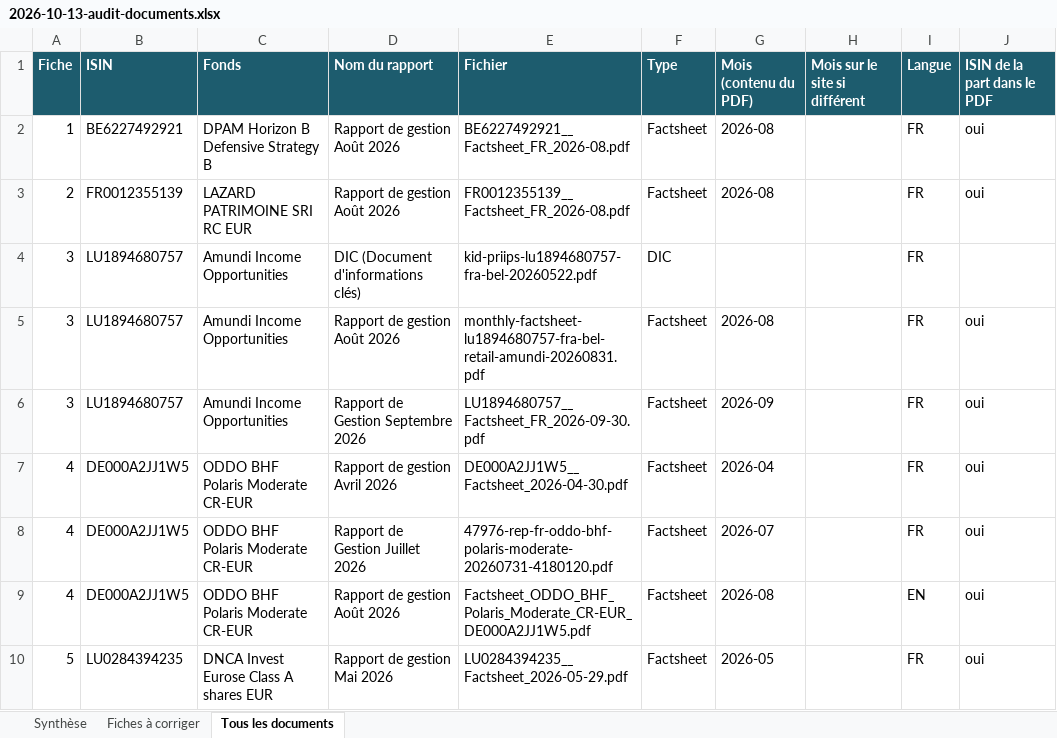
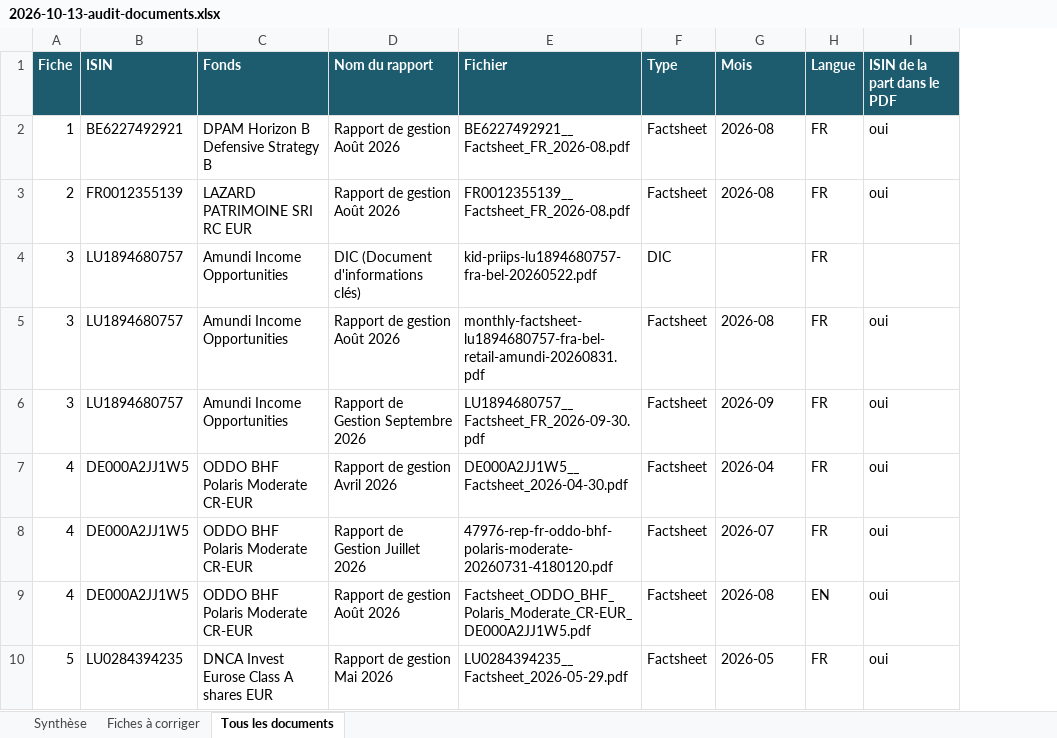
Before and after one commit to npo-cell/Invest-Law, an Excel workbook: docs/2026-10-13-audit-documents.xlsx, sheet Tous les documents, drawn as a sheet; only a part is shown; values as stored, in another font and other column widths than the file's, no borders; the diff covers the shown part only; the diff names each change by its address in the sheet, - before the commit and + after, or states it on an @@ line.

```diff
--- a/docs/2026-10-13-audit-documents.xlsx (sheet Tous les documents)
+++ b/docs/2026-10-13-audit-documents.xlsx (sheet Tous les documents)
-column H (Mois sur le site si différent), empty
-G1: Mois (contenu du PDF)
+G1: Mois
```
Also changed, not shown: 22 edited cells elsewhere in this sheet, sheet Fiches à corriger, sheet Synthèse, 3 other files.
